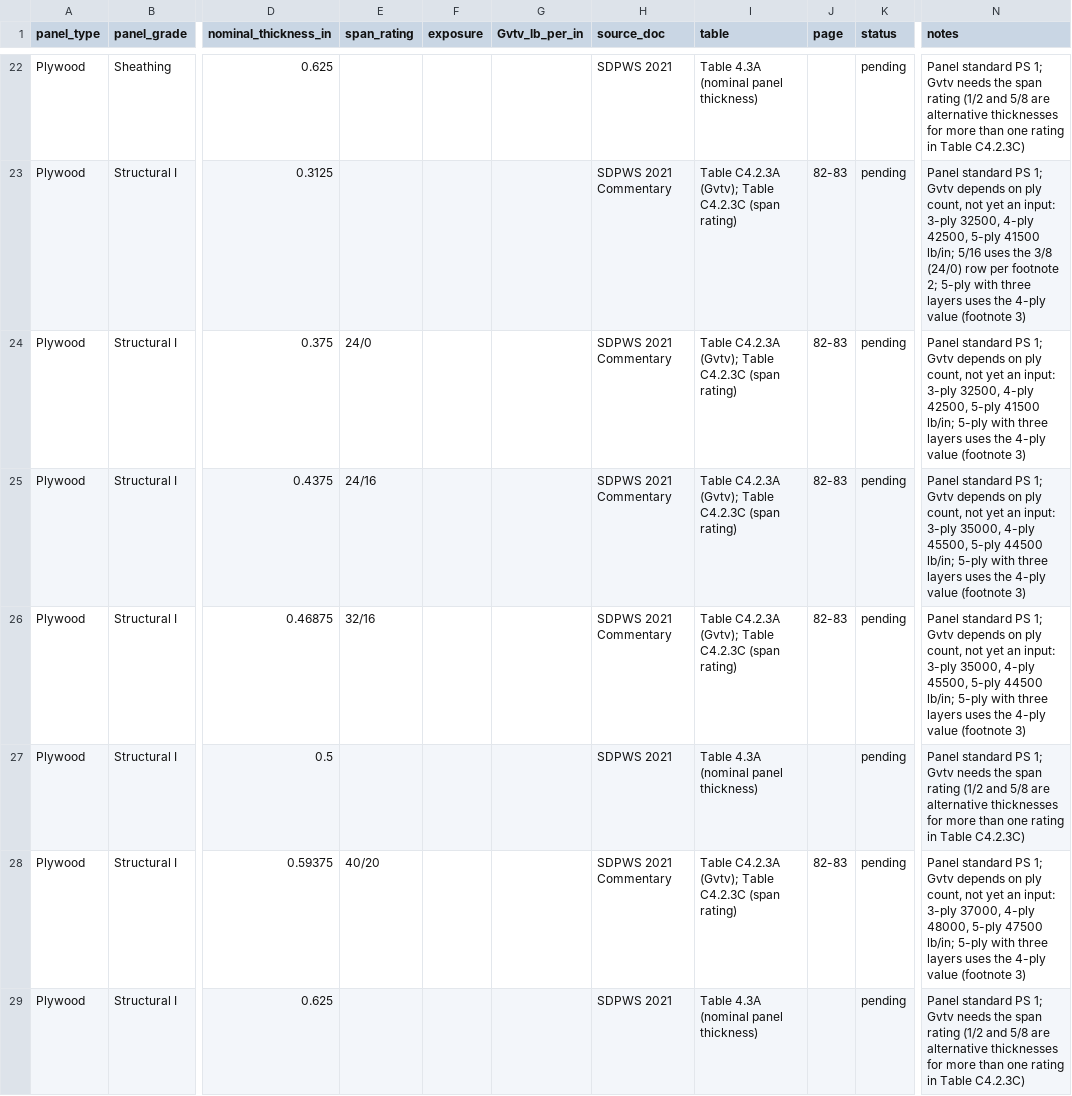
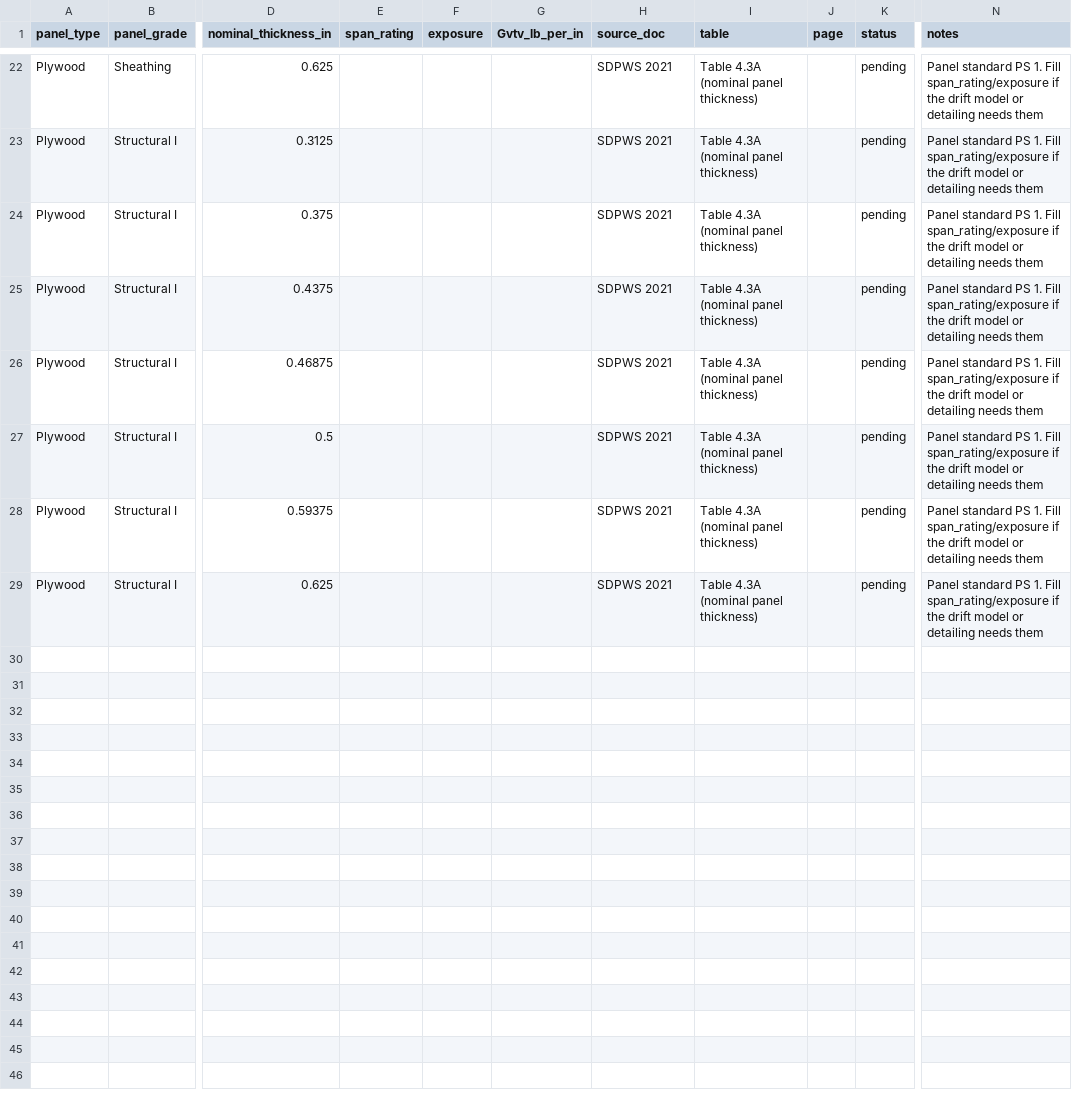
Before and after one commit to scottbreneman/BigBuild-LFW-Shearwalls, a CSV file: src/design/components/data/sheathing_panels.csv, drawn as a sheet; only a part is shown, gaps mark what is left out; the diff covers the shown part only; the diff names each change by its address in the sheet, - before the commit and + after, or states it on an @@ line.

```diff
--- a/src/design/components/data/sheathing_panels.csv
+++ b/src/design/components/data/sheathing_panels.csv
-N22 (notes): …standard PS 1; Gvtv needs the span rating (1/2 and 5/8 are alternative thicknesses for more than one rating in Table C4.2.3C)
+N22 (notes): …standard PS 1. Fill span_rating/exposure if the drift model or detailing needs them
-H23:H26 (source_doc): SDPWS 2021 Commentary
+H23:H26 (source_doc): SDPWS 2021
-I23:I26 (table): Table C4.2.3A (Gvtv); Table C4.2.3C (span rating)
+I23:I26 (table): Table 4.3A (nominal panel thickness)
-J23:J26 (page): 82-83
+J23:J26 (page): (empty)
-N23 (notes): …standard PS 1; Gvtv depends on ply count, not yet an input: 3-ply 32500, 4-ply 42500, 5-ply 41500 lb/in; 5/16 uses the 3/8 (24/0) row per footnote 2; 5-ply with three layers uses the 4-ply value (footnote 3)
+N23 (notes): …standard PS 1. Fill span_rating/exposure if the drift model or detailing needs them
-E24 (span_rating): 24/0
+E24 (span_rating): (empty)
-N24 (notes): …standard PS 1; Gvtv depends on ply count, not yet an input: 3-ply 32500, 4-ply 42500, 5-ply 41500 lb/in; 5-ply with three layers uses the 4-ply value (footnote 3)
+N24 (notes): …standard PS 1. Fill span_rating/exposure if the drift model or detailing needs them
-E25 (span_rating): 24/16
+E25 (span_rating): (empty)
-N25:N26 (notes): …standard PS 1; Gvtv depends on ply count, not yet an input: 3-ply 35000, 4-ply 45500, 5-ply 44500 lb/in; 5-ply with three layers uses the 4-ply value (footnote 3)
+N25:N26 (notes): …standard PS 1. Fill span_rating/exposure if the drift model or detailing needs them
-E26 (span_rating): 32/16
+E26 (span_rating): (empty)
-N27 (notes): …standard PS 1; Gvtv needs the span rating (1/2 and 5/8 are alternative thicknesses for more than one rating in Table C4.2.3C)
+N27 (notes): …standard PS 1. Fill span_rating/exposure if the drift model or detailing needs them
-E28 (span_rating): 40/20
+E28 (span_rating): (empty)
-H28 (source_doc): SDPWS 2021 Commentary
+H28 (source_doc): SDPWS 2021
-I28 (table): Table C4.2.3A (Gvtv); Table C4.2.3C (span rating)
+I28 (table): Table 4.3A (nominal panel thickness)
-J28 (page): 82-83
+J28 (page): (empty)
-N28 (notes): …standard PS 1; Gvtv depends on ply count, not yet an input: 3-ply 37000, 4-ply 48000, 5-ply 47500 lb/in; 5-ply with three layers uses the 4-ply value (footnote 3)
+N28 (notes): …standard PS 1. Fill span_rating/exposure if the drift model or detailing needs them
-N29 (notes): …standard PS 1; Gvtv needs the span rating (1/2 and 5/8 are alternative thicknesses for more than one rating in Table C4.2.3C)
+N29 (notes): …standard PS 1. Fill span_rating/exposure if the drift model or detailing needs them
```
Also changed, not shown: 107 edited cells elsewhere in this file, src/design/components/data/nails.csv, 14 other files.
